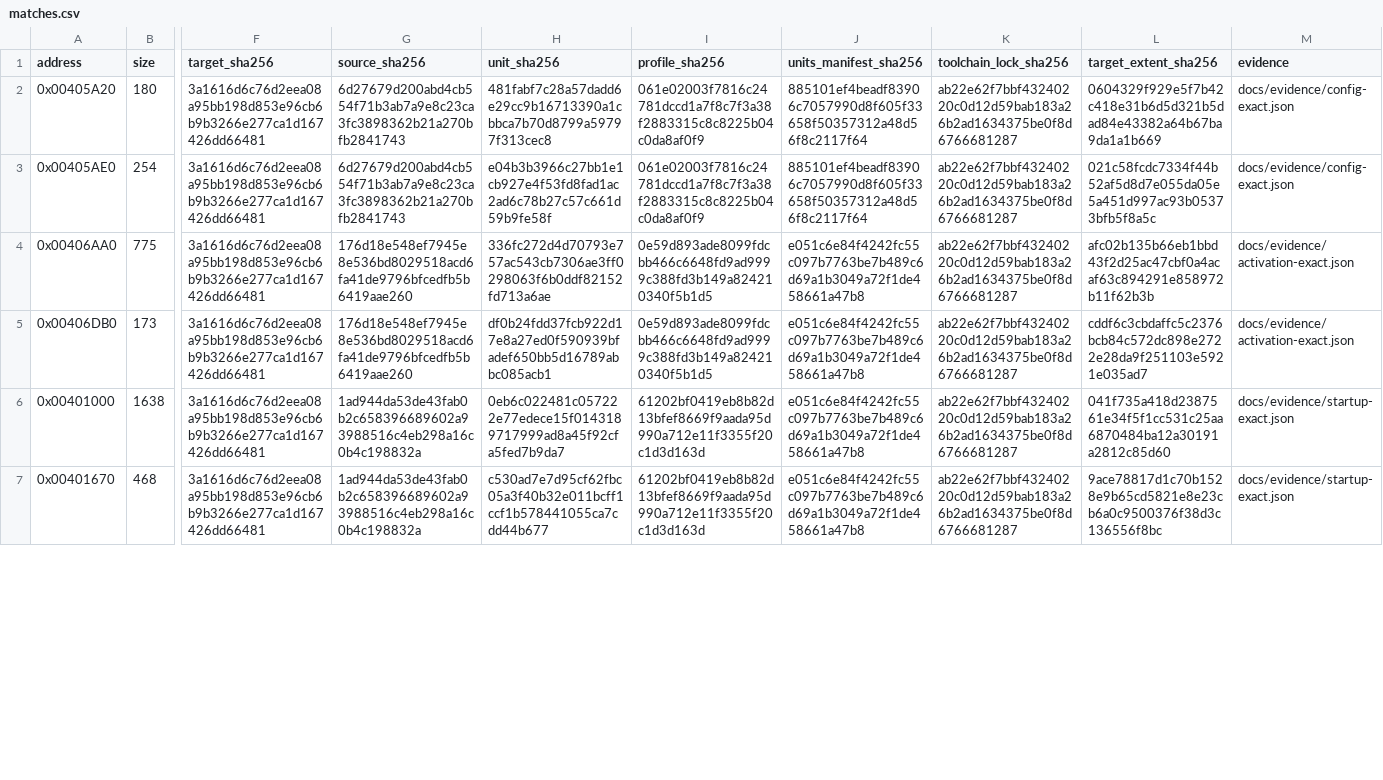
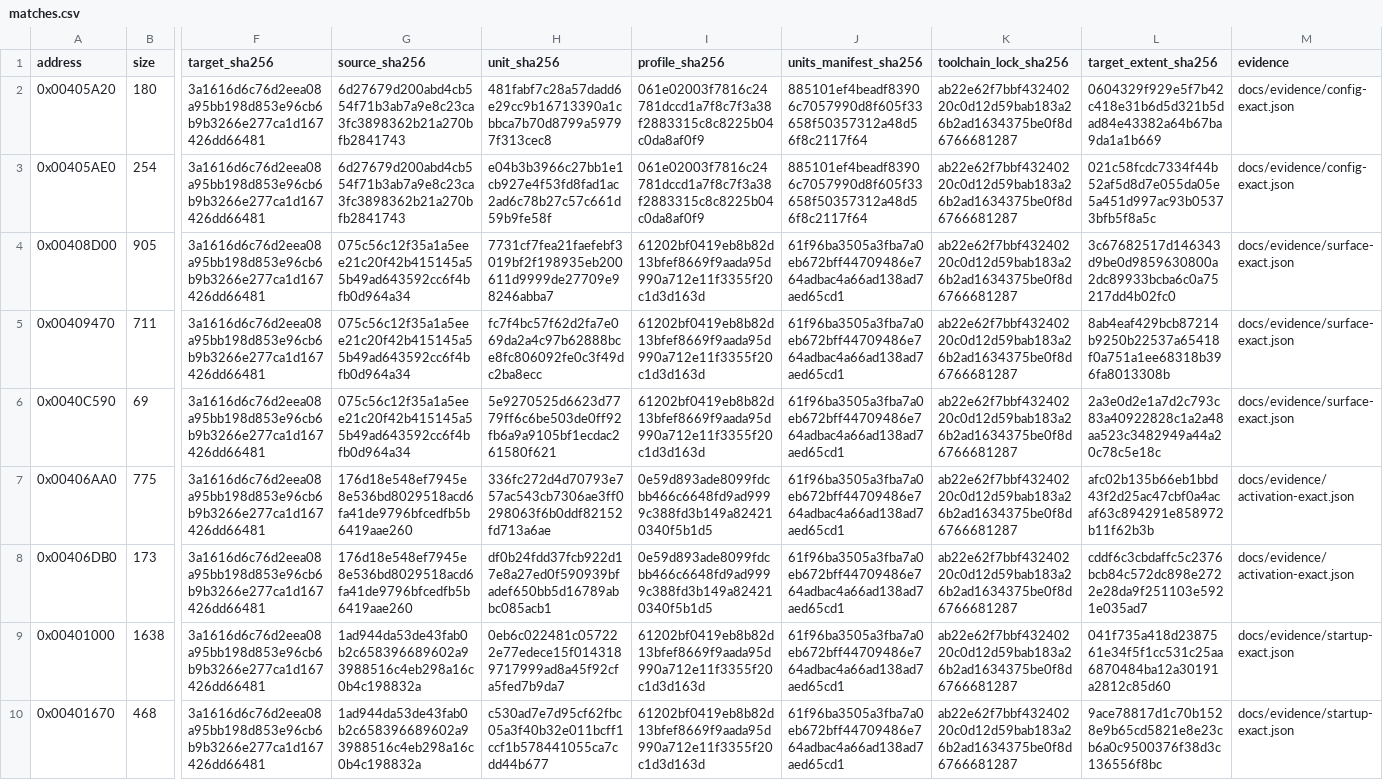
Before and after one commit to N0zoM1z0/Eternal-Fighter-Zero, a CSV file: config/matches.csv, drawn as a sheet; only a part is shown, gaps mark what is left out; addresses are those after the commit; rows hold the shown columns only; the diff covers the shown part only; the diff names each change by its address in the sheet, - before the commit and + after, or states it on an @@ line.

Commit message:
gpt-6.1-sol: reconstruct raw and packed DirectDraw surface transfer

```diff
--- a/config/matches.csv
+++ b/config/matches.csv
+row 4: 0x00408D00 | 905 | 3a1616d6c76d2eea08a95bb198d853e96cb6b9b3266e277ca1d167426dd66481 | 075c56c12f35a1a5eee21c20f42b415145a55b49ad643592cc6f4bfb0d964a34 | 7731cf7fea21faefebf3019bf2f198935eb200611d9999de27709e98246abba7 | 61202bf0419eb8b82d13bfef8669f9aada95d990a712e11f3355f20c1d3d163d | 61f96ba3505a3fba7a0eb672bff44709486e764adbac4a66ad138ad7aed65cd1 | ab22e62f7bbf43240220c0d12d59bab183a26b2ad1634375be0f8d6766681287 | 3c67682517d146343d9be0d9859630800a2dc89933bcba6c0a75217dd4b02fc0 | docs/evidence/surface-exact.json
+row 5: 0x00409470 | 711 | 3a1616d6c76d2eea08a95bb198d853e96cb6b9b3266e277ca1d167426dd66481 | 075c56c12f35a1a5eee21c20f42b415145a55b49ad643592cc6f4bfb0d964a34 | fc7f4bc57f62d2fa7e069da2a4c97b62888bce8fc806092fe0c3f49dc2ba8ecc | 61202bf0419eb8b82d13bfef8669f9aada95d990a712e11f3355f20c1d3d163d | 61f96ba3505a3fba7a0eb672bff44709486e764adbac4a66ad138ad7aed65cd1 | ab22e62f7bbf43240220c0d12d59bab183a26b2ad1634375be0f8d6766681287 | 8ab4eaf429bcb87214b9250b22537a65418f0a751a1ee68318b396fa8013308b | docs/evidence/surface-exact.json
+row 6: 0x0040C590 | 69 | 3a1616d6c76d2eea08a95bb198d853e96cb6b9b3266e277ca1d167426dd66481 | 075c56c12f35a1a5eee21c20f42b415145a55b49ad643592cc6f4bfb0d964a34 | 5e9270525d6623d7779ff6c6be503de0ff92fb6a9a9105bf1ecdac261580f621 | 61202bf0419eb8b82d13bfef8669f9aada95d990a712e11f3355f20c1d3d163d | 61f96ba3505a3fba7a0eb672bff44709486e764adbac4a66ad138ad7aed65cd1 | ab22e62f7bbf43240220c0d12d59bab183a26b2ad1634375be0f8d6766681287 | 2a3e0d2e1a7d2c793c83a40922828c1a2a48aa523c3482949a44a20c78c5e18c | docs/evidence/surface-exact.json
-J7:J10 (units_manifest_sha256): e051c6e84f4242fc55c097b7763be7b489c6d69a1b3049a72f1de458661a47b8
+J7:J10 (units_manifest_sha256): 61f96ba3505a3fba7a0eb672bff44709486e764adbac4a66ad138ad7aed65cd1
```
Also changed, not shown: 6 edited cells elsewhere in this file, config/function-boundaries.csv, config/function-origins.csv, 13 other files.
